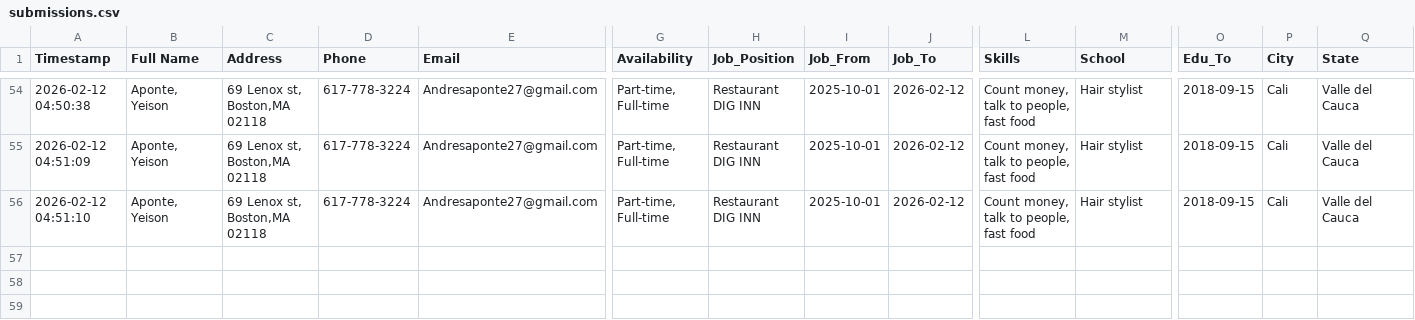
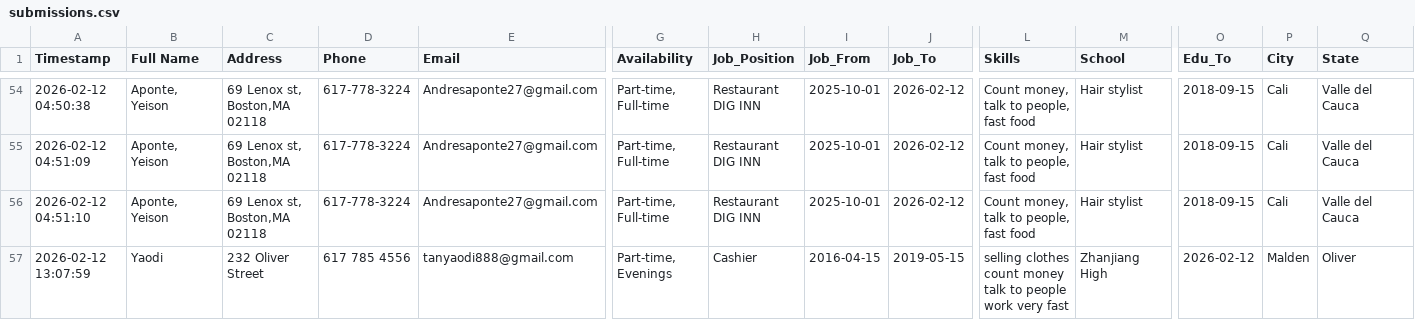
Before and after one commit to frankianderson4569-rgb/Beginner_ESOL_Job_Application_Form, a CSV file: submissions.csv, drawn as a sheet; only a part is shown, gaps mark what is left out; rows hold the shown columns only; the diff names each change by its address in the sheet, - before the commit and + after, or states it on an @@ line.

Commit message:
Update job application submission

```diff
--- a/submissions.csv
+++ b/submissions.csv
+row 57: 2026-02-12 13:07:59 | Yaodi | 232 Oliver Street | 617 785 4556 | tanyaodi888@gmail.com | Part-time, Evenings | Cashier | 2016-04-15 | 2019-05-15 | selling clothes count money talk to people work very fast | Zhanjiang High | 2026-02-12 | Malden | Oliver
```
